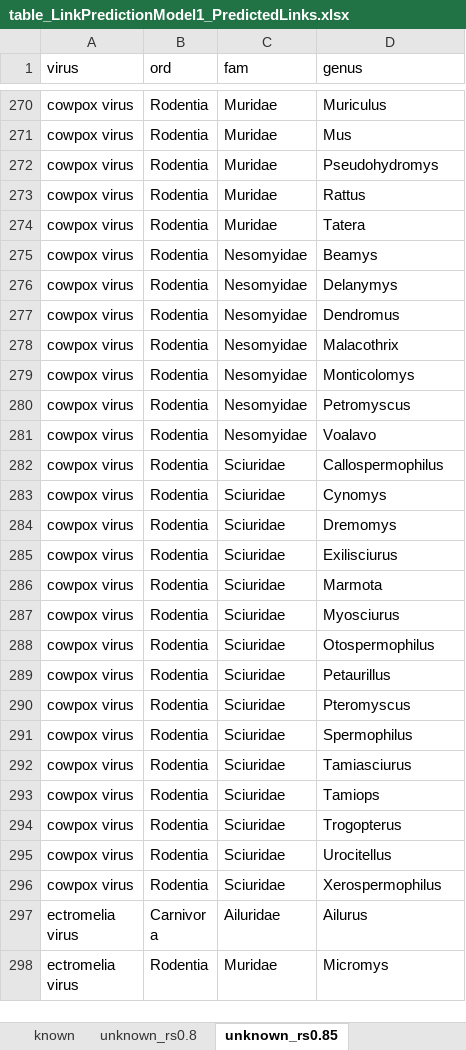
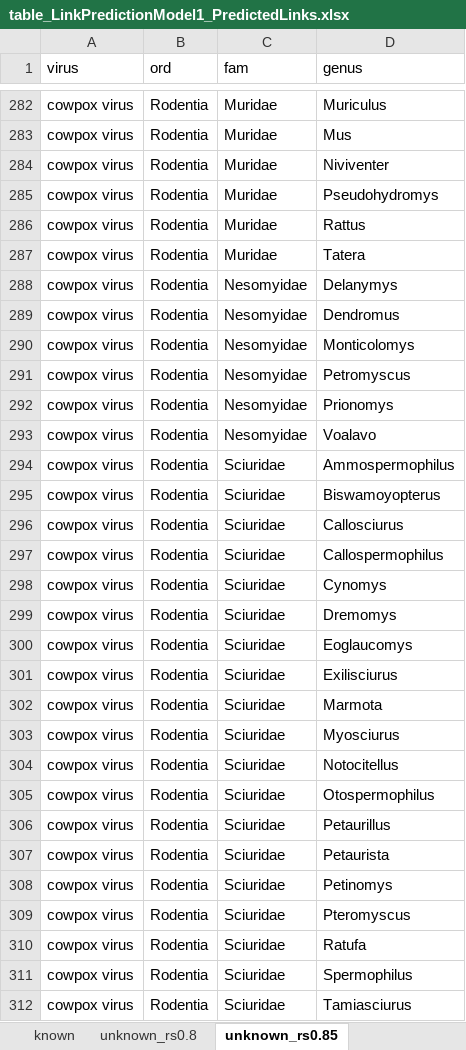
Before and after one commit to viralemergence/PoxHost, an Excel workbook: Tseng2022/Link Prediction Model/Output/table_LinkPredictionModel1_PredictedLinks.xlsx, sheet unknown_rs0.85, drawn as a sheet; only a part is shown, gaps mark what is left out; the shorter side is filled out with more unchanged rows; values as stored, in another font and other column widths than the file's, no borders; removed rows and columns are numbered as before the commit, all else as after; the diff covers the shown part only; the diff names each change by its address in the sheet, - before the commit and + after, or states it on an @@ line.

```diff
--- a/Tseng2022/Link Prediction Model/Output/table_LinkPredictionModel1_PredictedLinks.xlsx (sheet unknown_rs0.85)
+++ b/Tseng2022/Link Prediction Model/Output/table_LinkPredictionModel1_PredictedLinks.xlsx (sheet unknown_rs0.85)
+row 284: cowpox virus | Rodentia | Muridae | Niviventer
-row 275: cowpox virus | Rodentia | Nesomyidae | Beamys
-row 278: cowpox virus | Rodentia | Nesomyidae | Malacothrix
+row 292: cowpox virus | Rodentia | Nesomyidae | Prionomys
+row 294: cowpox virus | Rodentia | Sciuridae | Ammospermophilus
+row 295: cowpox virus | Rodentia | Sciuridae | Biswamoyopterus
+row 296: cowpox virus | Rodentia | Sciuridae | Callosciurus
+row 300: cowpox virus | Rodentia | Sciuridae | Eoglaucomys
+row 304: cowpox virus | Rodentia | Sciuridae | Notocitellus
+row 307: cowpox virus | Rodentia | Sciuridae | Petaurista
+row 308: cowpox virus | Rodentia | Sciuridae | Petinomys
+row 310: cowpox virus | Rodentia | Sciuridae | Ratufa
```
Also changed, not shown: 53 added rows, 25 removed rows and 13 edited cells elsewhere in this sheet, sheet unknown_rs0.9, sheet unknown_mss3, sheet unknown_rs0.8, Tseng2022/Link Prediction Model/Output/table_LinkPredictionModel1_virusratio.xlsx, 9 other files.
